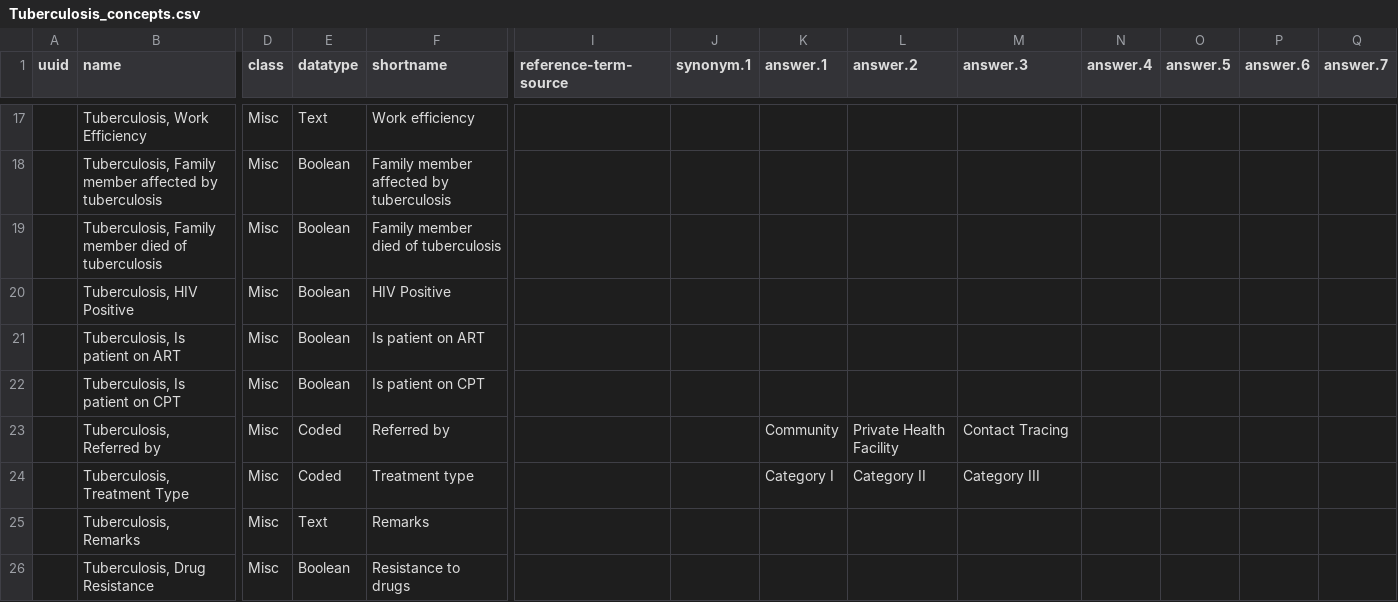
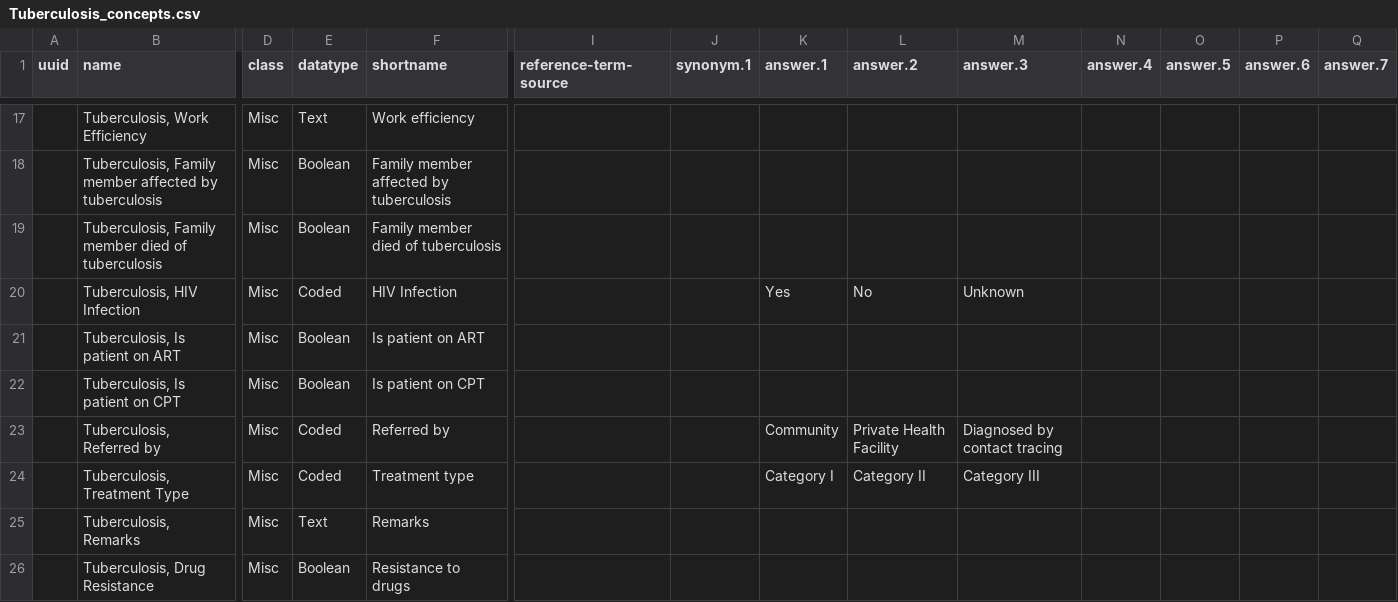
Before and after one commit to Bahmni/default-config, a CSV file: openmrs/templates/Tuberculosis_concepts.csv, drawn as a sheet; only a part is shown, gaps mark what is left out; removed rows and columns are numbered as before the commit, all else as after; rows hold the shown columns only; the diff covers the shown part only; the diff names each change by its address in the sheet, - before the commit and + after, or states it on an @@ line.

```diff
--- a/openmrs/templates/Tuberculosis_concepts.csv
+++ b/openmrs/templates/Tuberculosis_concepts.csv
-row 20:  | Tuberculosis, HIV Positive | Misc | Boolean | HIV Positive
+row 20:  | Tuberculosis, HIV Infection | Misc | Coded | HIV Infection |  |  | Yes | No | Unknown
-M23 (answer.3): Contact Tracing
+M23 (answer.3): Diagnosed by contact tracing
```
Also changed, not shown: 1 added row, 1 removed row and 25 edited cells elsewhere in this file, openmrs/templates/Abortion_concept_sets.csv, openmrs/templates/Tuberculosis_concept_sets.csv, 2 other files.
